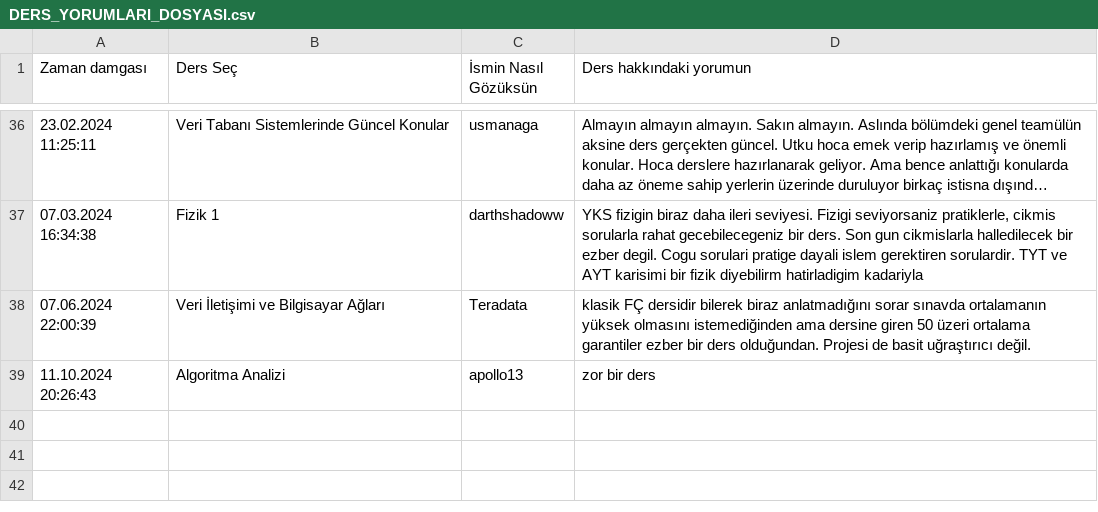
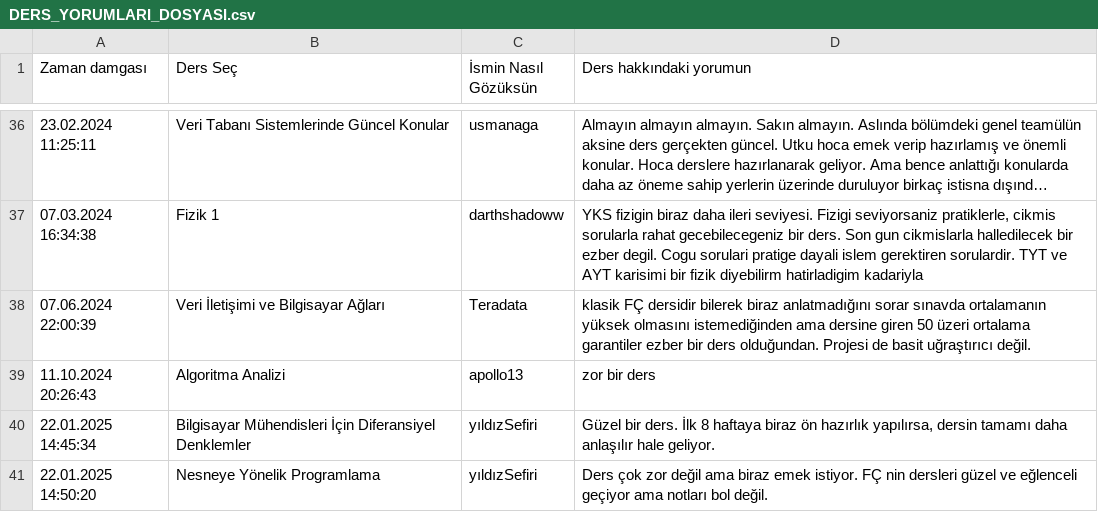
Before and after one commit to baselkelziye/YTU_Bilgisayar_Muhendisligi_Arsiv, a CSV file: readme_olustur/DERS_YORUMLARI_DOSYASI.csv, drawn as a sheet; only a part is shown, gaps mark what is left out; long unchanged cells end in …; the diff names each change by its address in the sheet, - before the commit and + after, or states it on an @@ line.

Commit message:
rutin readme güncellemesi (robot)

```diff
--- a/readme_olustur/DERS_YORUMLARI_DOSYASI.csv
+++ b/readme_olustur/DERS_YORUMLARI_DOSYASI.csv
+row 40: 22.01.2025 14:45:34 | Bilgisayar Mühendisleri İçin Diferansiyel Denklemler | yıldızSefiri | Güzel bir ders. İlk 8 haftaya biraz ön hazırlık yapılırsa, dersin tamamı daha anlaşılır hale geliyor.
+row 41: 22.01.2025 14:50:20 | Nesneye Yönelik Programlama | yıldızSefiri | Ders çok zor değil ama biraz emek istiyor. FÇ nin dersleri güzel ve eğlenceli geçiyor ama notları bol değil.
```
Also changed, not shown: 6 other files.
